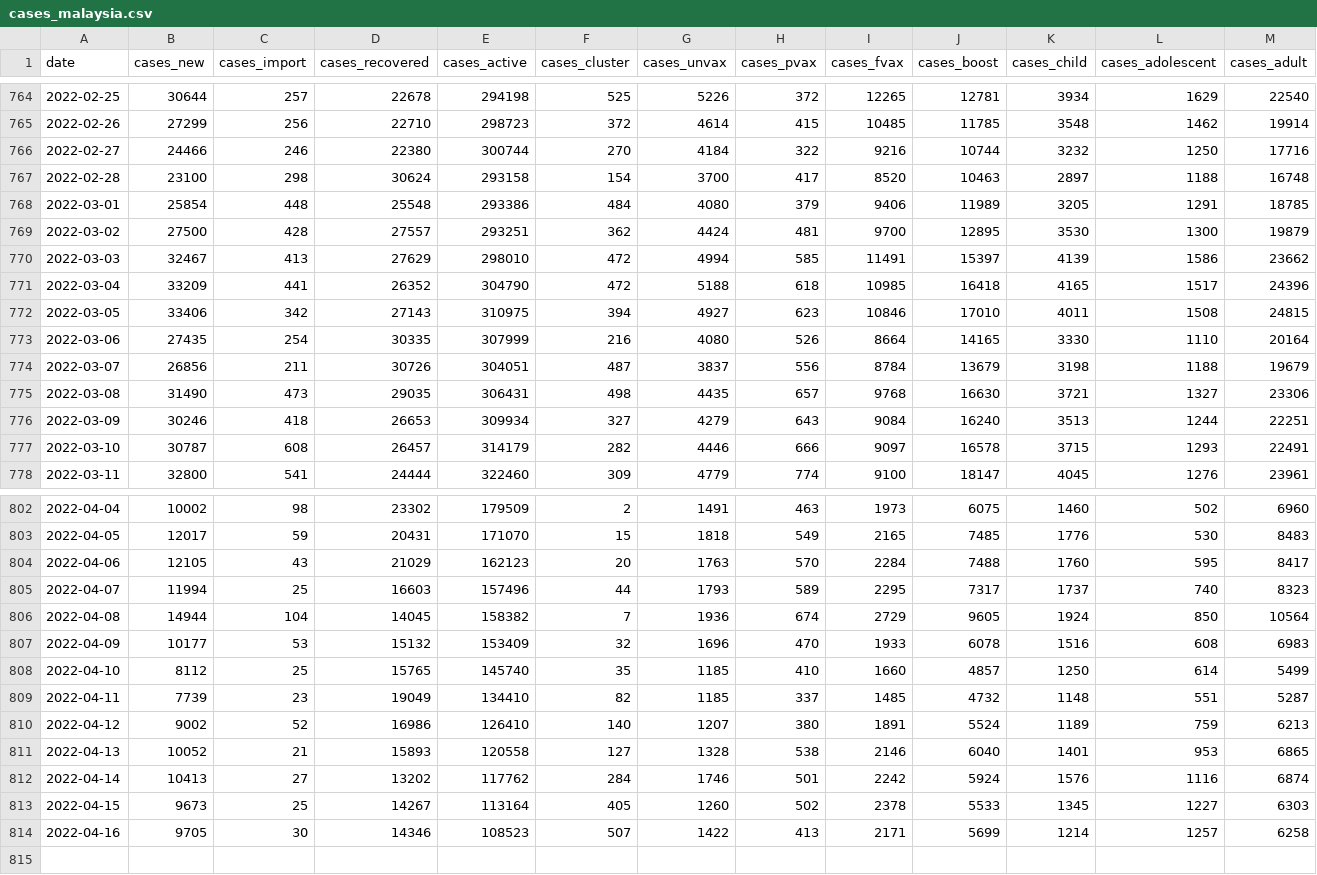
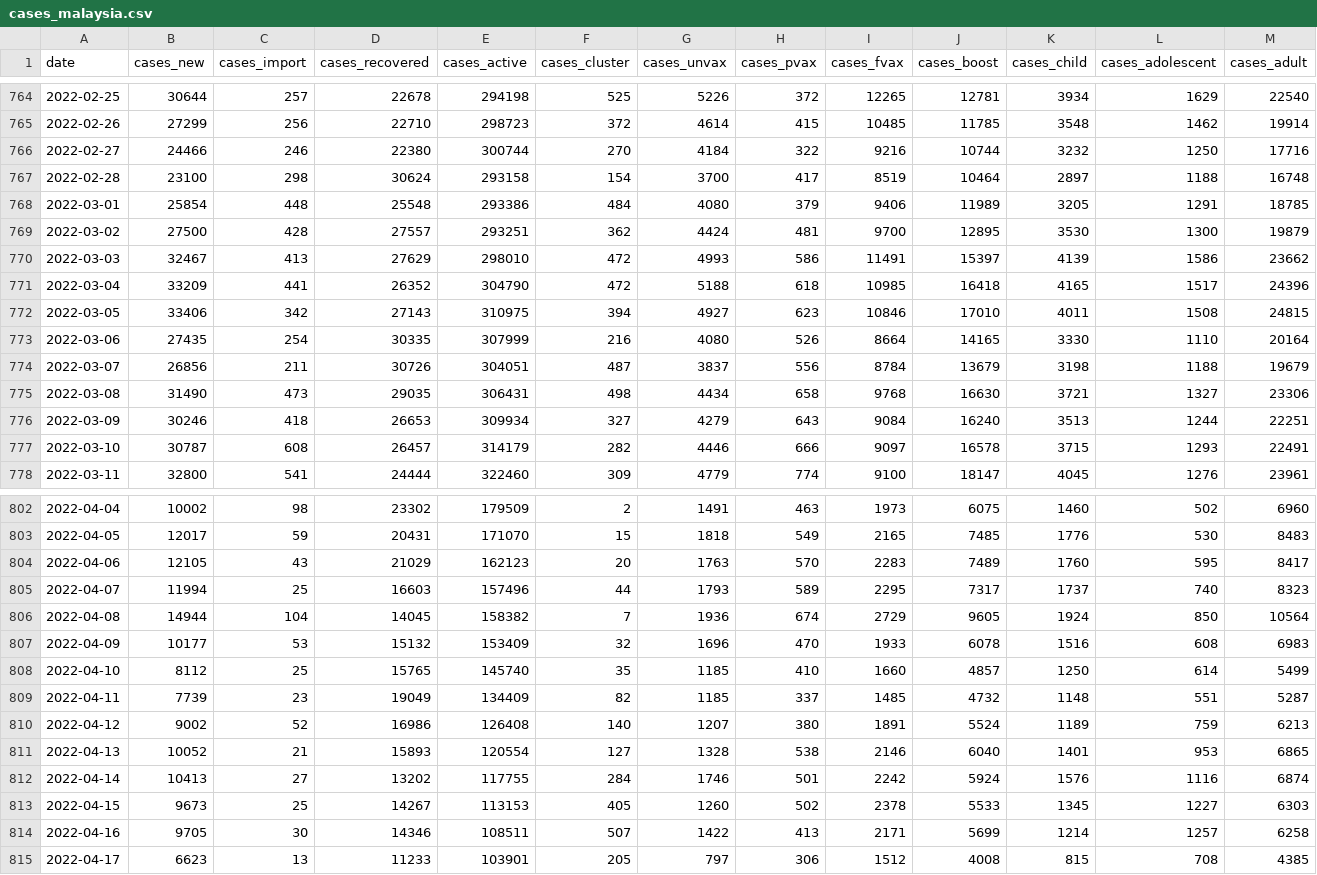
Before and after one commit to MoH-Malaysia/covid19-public, a CSV file: epidemic/cases_malaysia.csv, drawn as a sheet; only a part is shown, gaps mark what is left out; rows hold the shown columns only; the diff covers the shown part only; the diff names each change by its address in the sheet, - before the commit and + after, or states it on an @@ line.

```diff
--- a/epidemic/cases_malaysia.csv
+++ b/epidemic/cases_malaysia.csv
-I767 (cases_fvax): 8520
+I767 (cases_fvax): 8519
-J767 (cases_boost): 10463
+J767 (cases_boost): 10464
-G770 (cases_unvax): 4994
+G770 (cases_unvax): 4993
-H770 (cases_pvax): 585
+H770 (cases_pvax): 586
-G775 (cases_unvax): 4435
+G775 (cases_unvax): 4434
-H775 (cases_pvax): 657
+H775 (cases_pvax): 658
-I804 (cases_fvax): 2284
+I804 (cases_fvax): 2283
-J804 (cases_boost): 7488
+J804 (cases_boost): 7489
-E809 (cases_active): 134410
+E809 (cases_active): 134409
-E810 (cases_active): 126410
+E810 (cases_active): 126408
-E811 (cases_active): 120558
+E811 (cases_active): 120554
-E812 (cases_active): 117762
+E812 (cases_active): 117755
-E813 (cases_active): 113164
+E813 (cases_active): 113153
-E814 (cases_active): 108523
+E814 (cases_active): 108511
+row 815: 2022-04-17 | 6623 | 13 | 11233 | 103901 | 205 | 797 | 306 | 1512 | 4008 | 815 | 708 | 4385
```
Also changed, not shown: 6 edited cells elsewhere in this file, epidemic/cases_state.csv, epidemic/deaths_state.csv, 7 other files.
